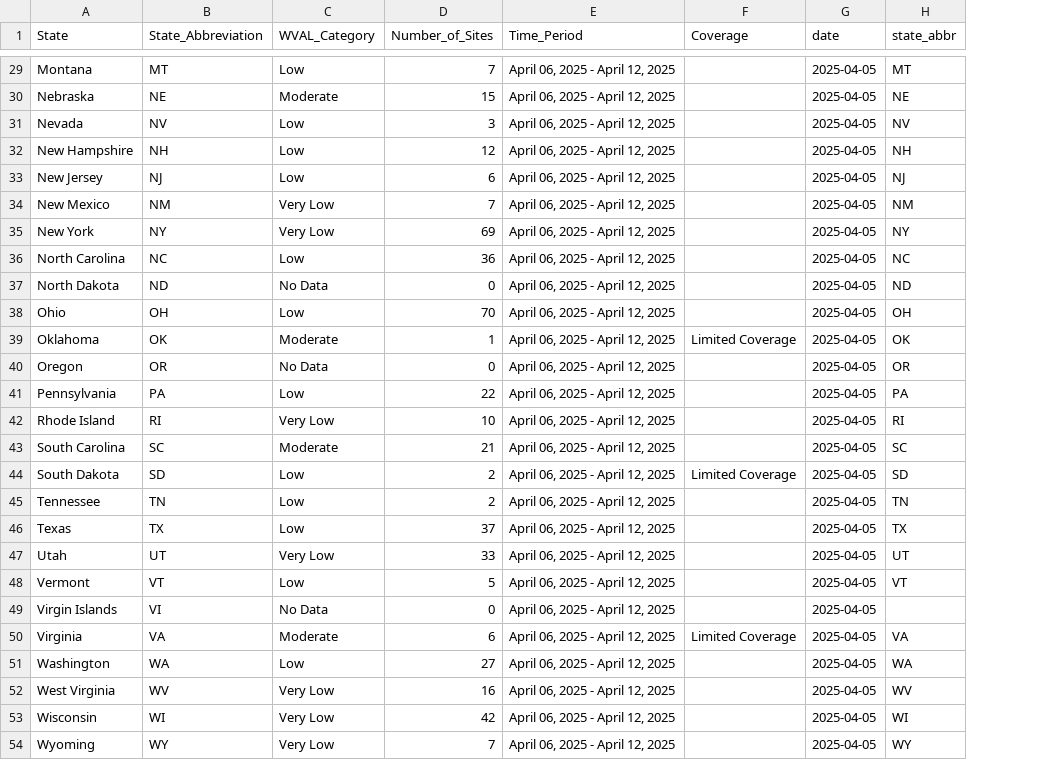
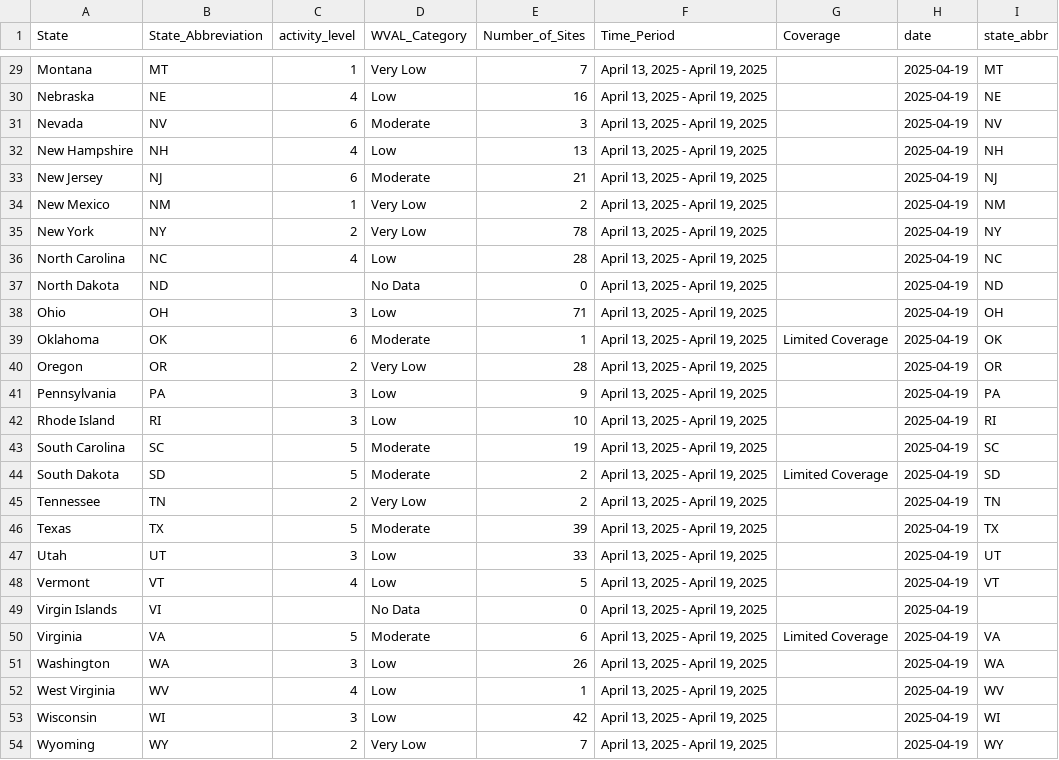
Before and after one commit to genomicepi/nwss, a CSV file: current_state_levels.csv, drawn as a sheet; only a part is shown, gaps mark what is left out; addresses are those after the commit; the diff covers the shown part only; the diff names each change by its address in the sheet, - before the commit and + after, or states it on an @@ line.

```diff
--- a/current_state_levels.csv
+++ b/current_state_levels.csv
+column C (activity_level), rows 29-54: 1 | 4 | 6 | 4 | 6 | 1 | 2 | 4 |  | 3 | 6 | 2 | 3 | 3 | 5 | 5 | 2 | 5 | 3 | 4 |  | 5 | 3 | 4 | 3 | 2
-D29 (WVAL_Category): Low
+D29 (WVAL_Category): Very Low
-F29:F54 (Time_Period): April 06, 2025 - April 12, 2025
+F29:F54 (Time_Period): April 13, 2025 - April 19, 2025
-H29:H54 (date): 2025-04-05
+H29:H54 (date): 2025-04-19
-D30 (WVAL_Category): Moderate
+D30 (WVAL_Category): Low
-E30 (Number_of_Sites): 15
+E30 (Number_of_Sites): 16
-D31 (WVAL_Category): Low
+D31 (WVAL_Category): Moderate
-E32 (Number_of_Sites): 12
+E32 (Number_of_Sites): 13
-D33 (WVAL_Category): Low
+D33 (WVAL_Category): Moderate
-E33 (Number_of_Sites): 6
+E33 (Number_of_Sites): 21
-E34 (Number_of_Sites): 7
+E34 (Number_of_Sites): 2
-E35 (Number_of_Sites): 69
+E35 (Number_of_Sites): 78
-E36 (Number_of_Sites): 36
+E36 (Number_of_Sites): 28
-E38 (Number_of_Sites): 70
+E38 (Number_of_Sites): 71
-D40 (WVAL_Category): No Data
+D40 (WVAL_Category): Very Low
-E40 (Number_of_Sites): 0
+E40 (Number_of_Sites): 28
-E41 (Number_of_Sites): 22
+E41 (Number_of_Sites): 9
-D42 (WVAL_Category): Very Low
+D42 (WVAL_Category): Low
-E43 (Number_of_Sites): 21
+E43 (Number_of_Sites): 19
-D44 (WVAL_Category): Low
+D44 (WVAL_Category): Moderate
-D45 (WVAL_Category): Low
+D45 (WVAL_Category): Very Low
-D46 (WVAL_Category): Low
+D46 (WVAL_Category): Moderate
-E46 (Number_of_Sites): 37
+E46 (Number_of_Sites): 39
-D47 (WVAL_Category): Very Low
+D47 (WVAL_Category): Low
-E51 (Number_of_Sites): 27
+E51 (Number_of_Sites): 26
-D52:D53 (WVAL_Category): Very Low
+D52:D53 (WVAL_Category): Low
-E52 (Number_of_Sites): 16
+E52 (Number_of_Sites): 1
```
Also changed, not shown: 73 edited cells elsewhere in this file, 2 other files.
